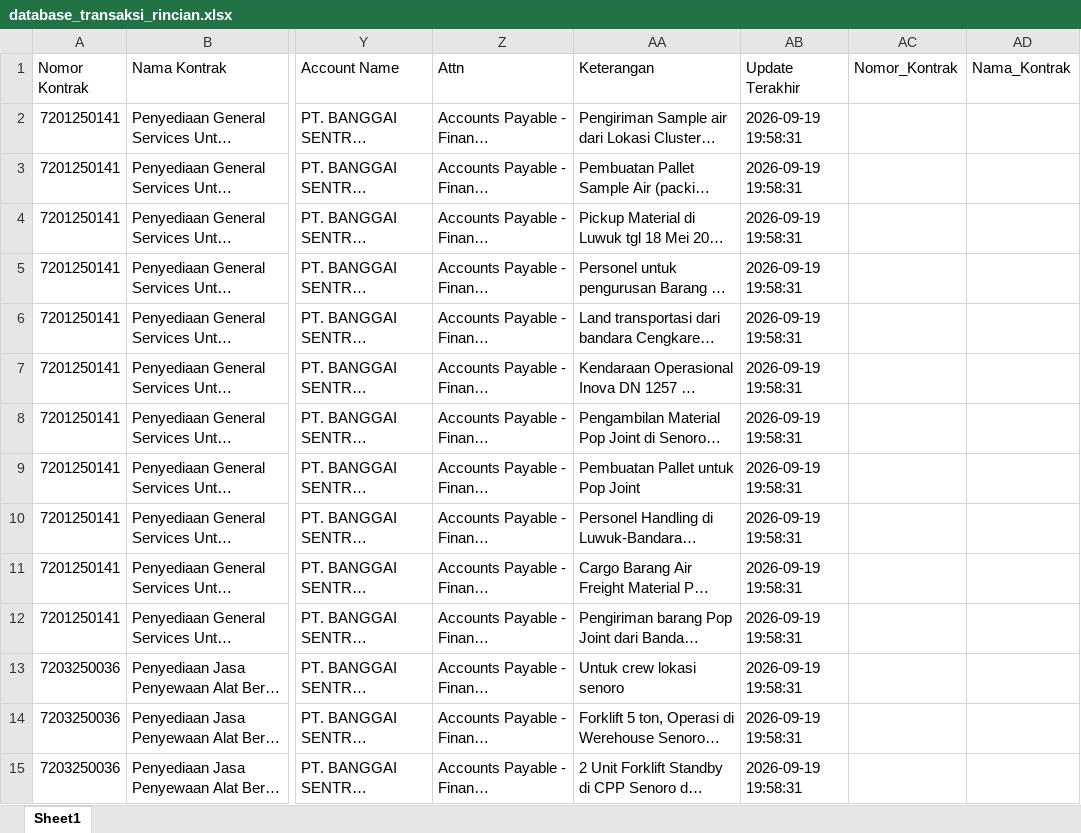
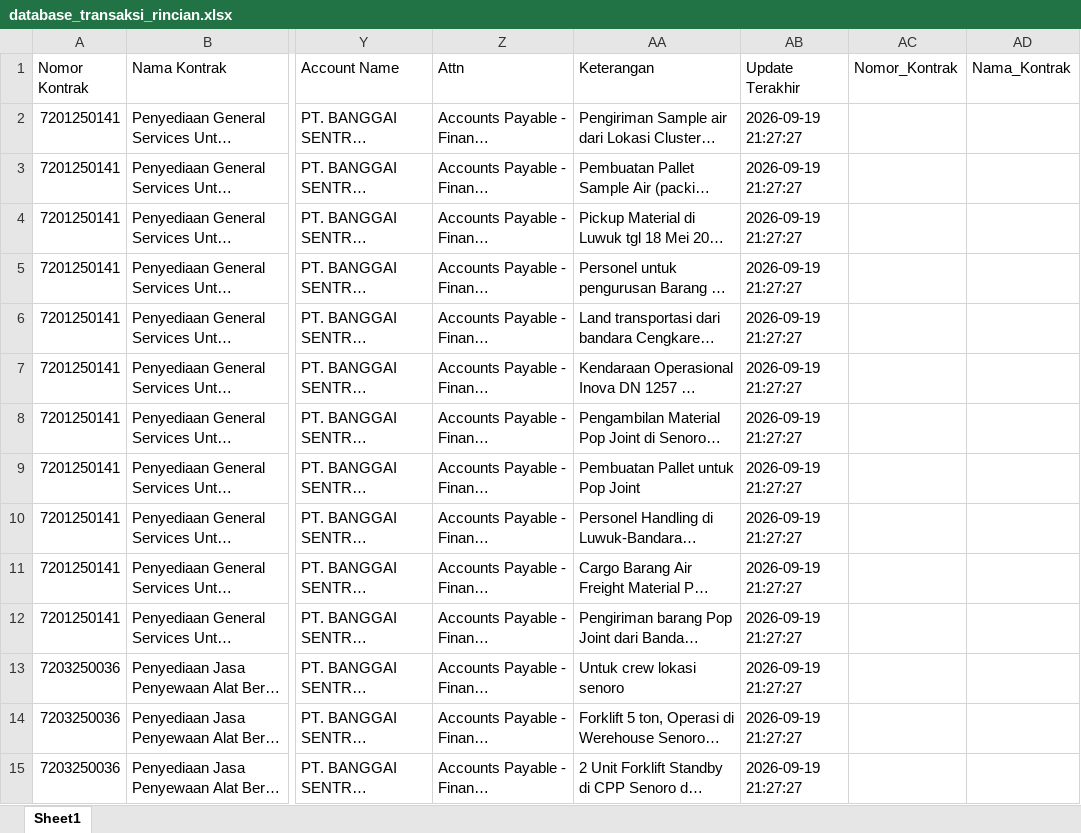
Before and after one commit to onesimussuriadi-coding/Dashboard-Proforma-Invoice-General-Services, an Excel workbook: database_penyimpanan_aman/database_transaksi_rincian.xlsx, sheet Sheet1, drawn as a sheet; only a part is shown, gaps mark what is left out; long unchanged cells end in …; values as stored, in another font and other column widths than the file's, no borders; the diff covers the shown part only; the diff names each change by its address in the sheet, - before the commit and + after, or states it on an @@ line.

```diff
--- a/database_penyimpanan_aman/database_transaksi_rincian.xlsx (sheet Sheet1)
+++ b/database_penyimpanan_aman/database_transaksi_rincian.xlsx (sheet Sheet1)
-AB2:AB15 (Update Terakhir): 2026-09-19 19:58:31
+AB2:AB15 (Update Terakhir): 2026-09-19 21:27:27
```
Also changed, not shown: 102 edited cells elsewhere in this sheet, 2 other files.
